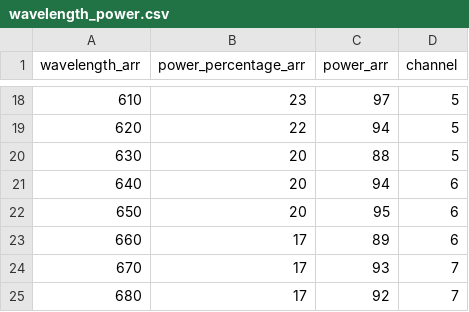
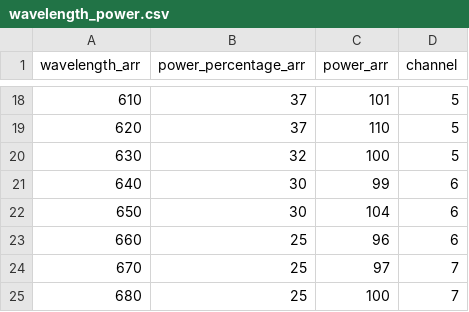
Before and after one commit to Coffeeyaya/LAB-auto-measurement-public, a CSV file: wavelength_power.csv, drawn as a sheet; only a part is shown, gaps mark what is left out; the diff covers the shown part only.

```diff
--- a/wavelength_power.csv
+++ b/wavelength_power.csv
@@ -18,8 +18,8 @@ wavelength_arr,power_percentage_arr,power_arr,channel
-610,23,97,5
-620,22,94,5
-630,20,88,5
-640,20,94,6
-650,20,95,6
-660,17,89,6
-670,17,93,7
-680,17,92,7
+610,37,101,5
+620,37,110,5
+630,32,100,5
+640,30,99,6
+650,30,104,6
+660,25,96,6
+670,25,97,7
+680,25,100,7
```
Also changed, not shown: 32 edited cells elsewhere in this file.
